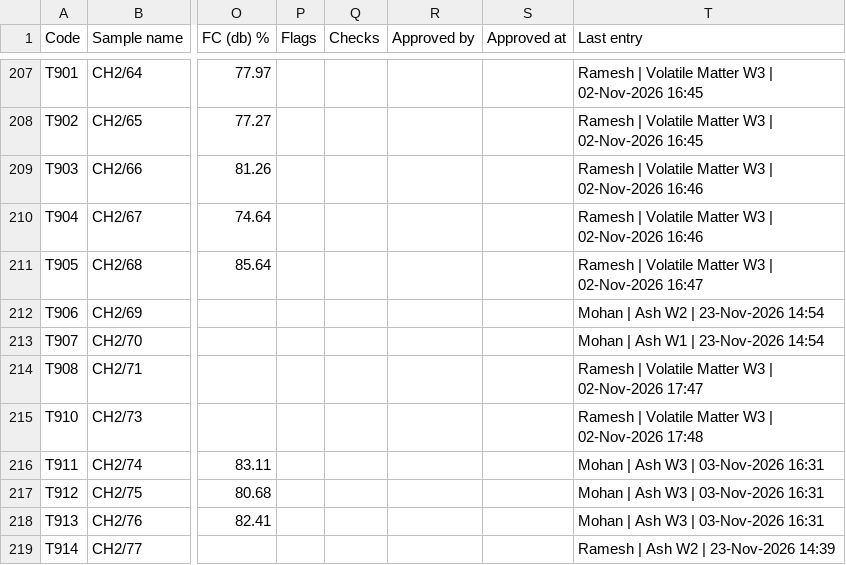
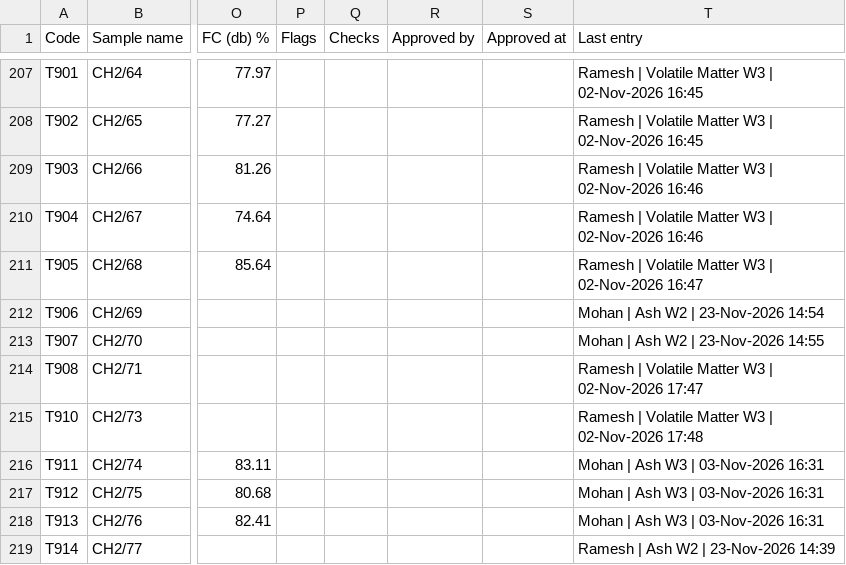
Before and after one commit to Climitra/weighing_data_QR, a CSV file: results.csv, drawn as a sheet; only a part is shown, gaps mark what is left out; the diff names each change by its address in the sheet, - before the commit and + after, or states it on an @@ line.

```diff
--- a/results.csv
+++ b/results.csv
-T213 (Last entry): Mohan | Ash W1 | 23-Nov-2026 14:54
+T213 (Last entry): Mohan | Ash W2 | 23-Nov-2026 14:55
```
Also changed, not shown: 1 other file.
